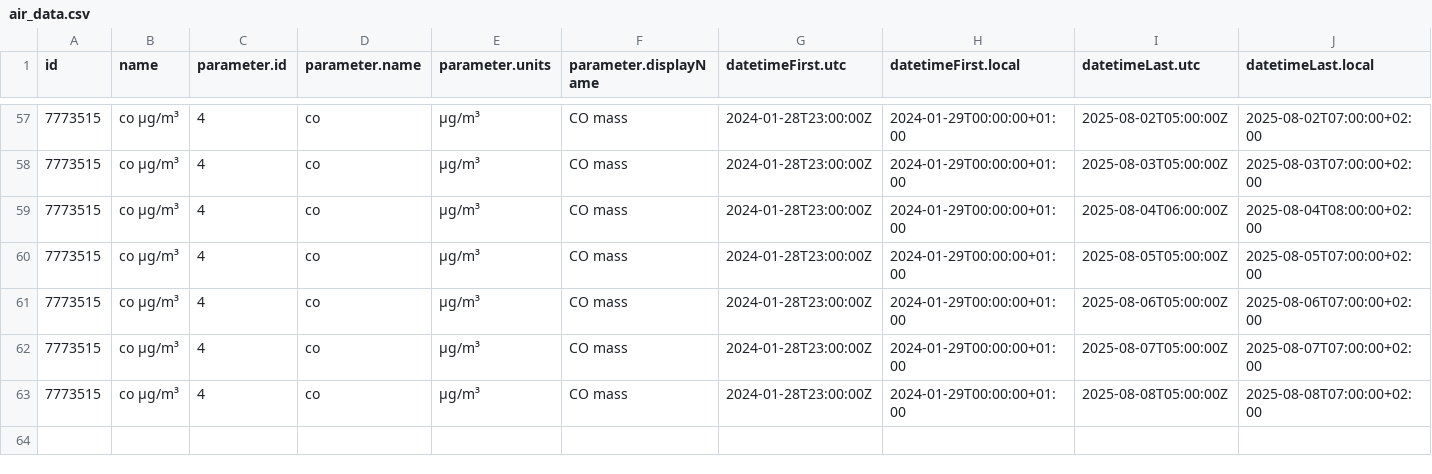
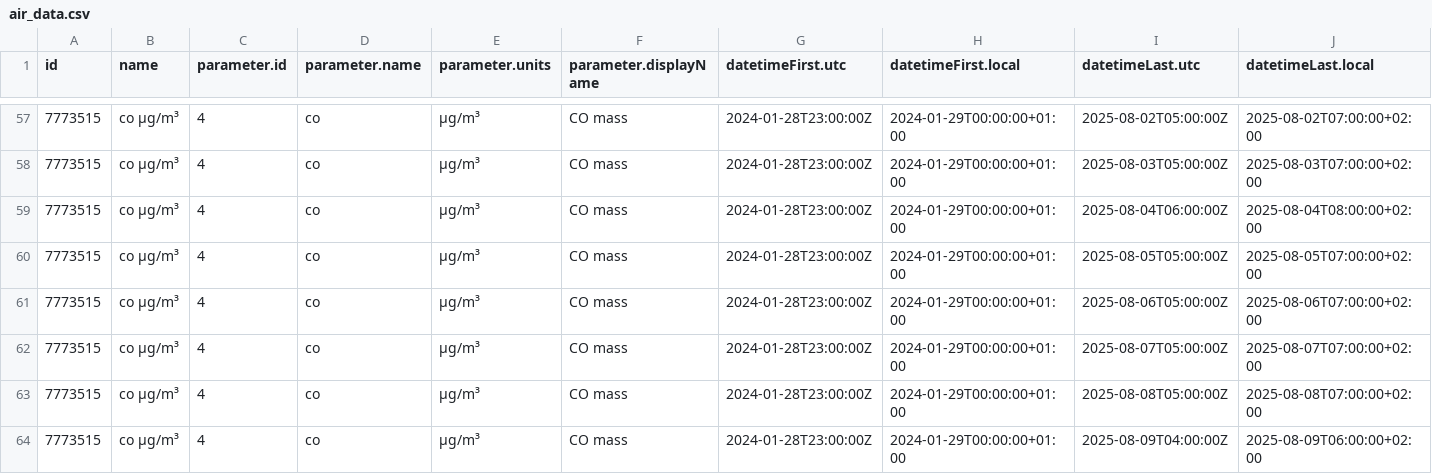
Before and after one commit to vncgabriel/practica08-airquality, a CSV file: data/air_data.csv, drawn as a sheet; only a part is shown, gaps mark what is left out; rows hold the shown columns only; the diff names each change by its address in the sheet, - before the commit and + after, or states it on an @@ line.

Commit message:
Updating Data

```diff
--- a/data/air_data.csv
+++ b/data/air_data.csv
+row 64: 7773515 | co µg/m³ | 4 | co | µg/m³ | CO mass | 2024-01-28T23:00:00Z | 2024-01-29T00:00:00+01:00 | 2025-08-09T04:00:00Z | 2025-08-09T06:00:00+02:00
```
